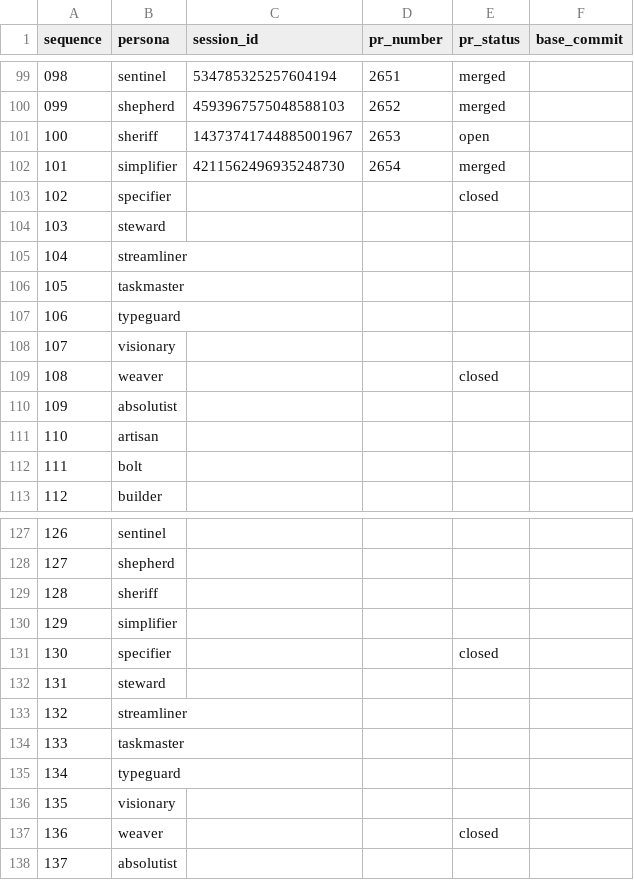
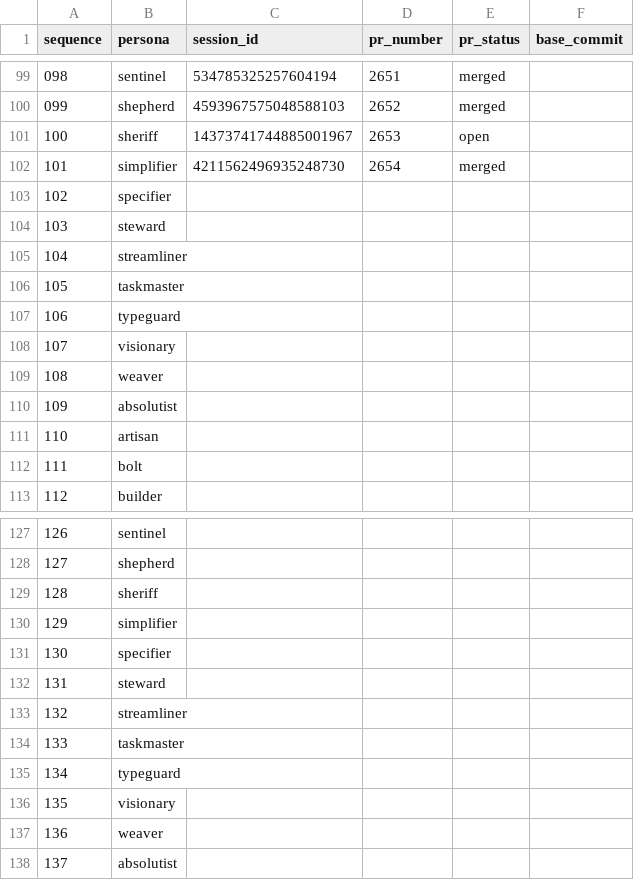
Before and after one commit to franklinbaldo/egregora, a CSV file: .team/schedule.csv, drawn as a sheet; only a part is shown, gaps mark what is left out.

```diff
--- a/.team/schedule.csv
+++ b/.team/schedule.csv
@@ -102,3 +102,3 @@ sequence,persona,session_id,pr_number,pr_status,base_commit
 101,simplifier,4211562496935248730,2654,merged,
-102,specifier,,,closed,
+102,specifier,,,,
 103,steward,,,,
@@ -108,3 +108,3 @@ sequence,persona,session_id,pr_number,pr_status,base_commit
 107,visionary,,,,
-108,weaver,,,closed,
+108,weaver,,,,
 109,absolutist,,,,
@@ -130,3 +130,3 @@ sequence,persona,session_id,pr_number,pr_status,base_commit
 129,simplifier,,,,
-130,specifier,,,closed,
+130,specifier,,,,
 131,steward,,,,
@@ -136,3 +136,3 @@ sequence,persona,session_id,pr_number,pr_status,base_commit
 135,visionary,,,,
-136,weaver,,,closed,
+136,weaver,,,,
 137,absolutist,,,,
```
Also changed, not shown: 3 other files.
